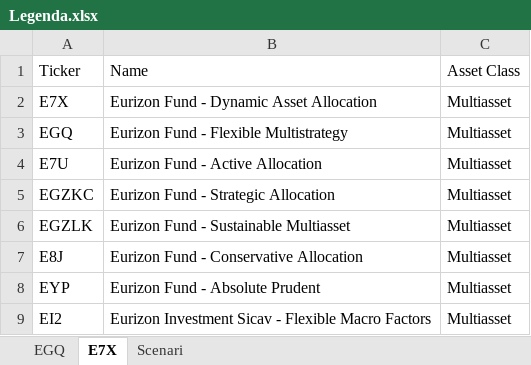
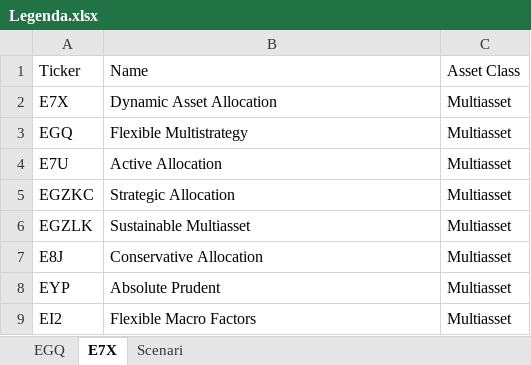
Before and after one commit to simonedc97/Correlation_E7X, an Excel workbook: Legenda.xlsx, sheet E7X, drawn as a sheet; values as stored, in another font and other column widths than the file's, no borders; the diff names each change by its address in the sheet, - before the commit and + after, or states it on an @@ line.

Commit message:
Add files via upload

```diff
--- a/Legenda.xlsx (sheet E7X)
+++ b/Legenda.xlsx (sheet E7X)
-B2: Eurizon Fund - Dynamic Asset Allocation
+B2: Dynamic Asset Allocation
-B3: Eurizon Fund - Flexible Multistrategy
+B3: Flexible Multistrategy
-B4: Eurizon Fund - Active Allocation
+B4: Active Allocation
-B5: Eurizon Fund - Strategic Allocation
+B5: Strategic Allocation
-B6: Eurizon Fund - Sustainable Multiasset
+B6: Sustainable Multiasset
-B7: Eurizon Fund - Conservative Allocation
+B7: Conservative Allocation
-B8: Eurizon Fund - Absolute Prudent
+B8: Absolute Prudent
-B9: Eurizon Investment Sicav - Flexible Macro Factors
+B9: Flexible Macro Factors
```
